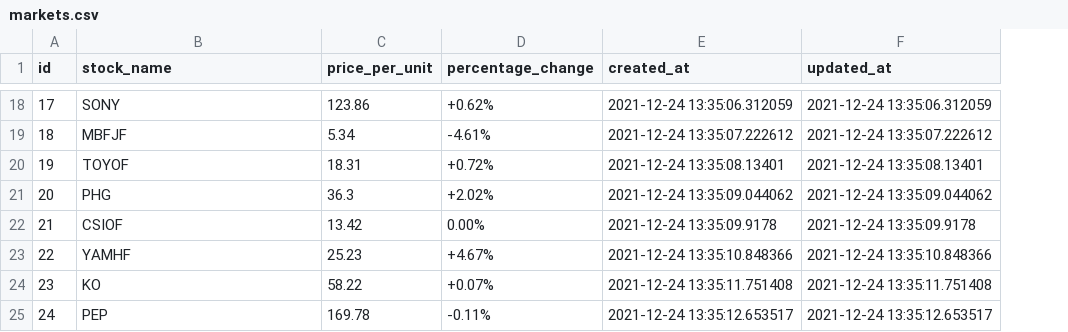
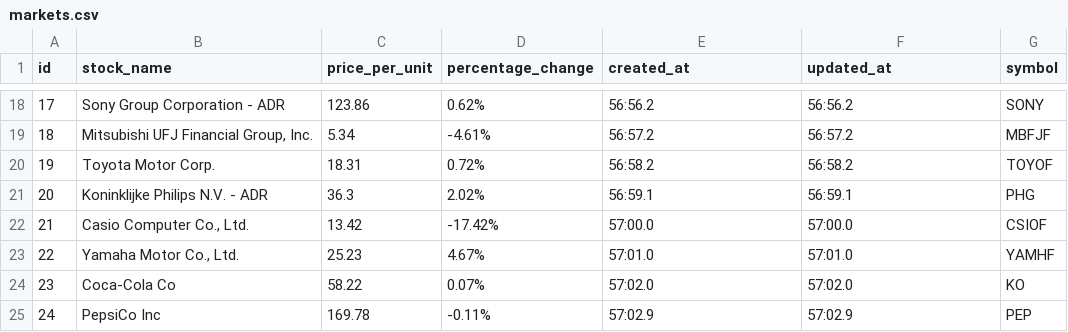
Before and after one commit to stanley-tarce/stock-app, a CSV file: markets.csv, drawn as a sheet; only a part is shown, gaps mark what is left out; the diff covers the shown part only; the diff names each change by its address in the sheet, - before the commit and + after, or states it on an @@ line.

```diff
--- a/markets.csv
+++ b/markets.csv
+column G (symbol), rows 18-25: SONY | MBFJF | TOYOF | PHG | CSIOF | YAMHF | KO | PEP
-B18 (stock_name): SONY
+B18 (stock_name): Sony Group Corporation - ADR
-D18 (percentage_change): +0.62%
+D18 (percentage_change): 0.62%
-E18 (created_at): 2021-12-24 13:35:06.312059
+E18 (created_at): 56:56.2
-F18 (updated_at): 2021-12-24 13:35:06.312059
+F18 (updated_at): 56:56.2
-B19 (stock_name): MBFJF
+B19 (stock_name): Mitsubishi UFJ Financial Group, Inc.
-E19 (created_at): 2021-12-24 13:35:07.222612
+E19 (created_at): 56:57.2
-F19 (updated_at): 2021-12-24 13:35:07.222612
+F19 (updated_at): 56:57.2
-B20 (stock_name): TOYOF
+B20 (stock_name): Toyota Motor Corp.
-D20 (percentage_change): +0.72%
+D20 (percentage_change): 0.72%
-E20 (created_at): 2021-12-24 13:35:08.13401
+E20 (created_at): 56:58.2
-F20 (updated_at): 2021-12-24 13:35:08.13401
+F20 (updated_at): 56:58.2
-B21 (stock_name): PHG
+B21 (stock_name): Koninklijke Philips N.V. - ADR
-D21 (percentage_change): +2.02%
+D21 (percentage_change): 2.02%
-E21 (created_at): 2021-12-24 13:35:09.044062
+E21 (created_at): 56:59.1
-F21 (updated_at): 2021-12-24 13:35:09.044062
+F21 (updated_at): 56:59.1
-B22 (stock_name): CSIOF
+B22 (stock_name): Casio Computer Co., Ltd.
-D22 (percentage_change): 0.00%
+D22 (percentage_change): -17.42%
-E22 (created_at): 2021-12-24 13:35:09.9178
+E22 (created_at): 57:00.0
-F22 (updated_at): 2021-12-24 13:35:09.9178
+F22 (updated_at): 57:00.0
-B23 (stock_name): YAMHF
+B23 (stock_name): Yamaha Motor Co., Ltd.
-D23 (percentage_change): +4.67%
+D23 (percentage_change): 4.67%
-E23 (created_at): 2021-12-24 13:35:10.848366
+E23 (created_at): 57:01.0
-F23 (updated_at): 2021-12-24 13:35:10.848366
+F23 (updated_at): 57:01.0
-B24 (stock_name): KO
+B24 (stock_name): Coca-Cola Co
-D24 (percentage_change): +0.07%
+D24 (percentage_change): 0.07%
-E24 (created_at): 2021-12-24 13:35:11.751408
+E24 (created_at): 57:02.0
-F24 (updated_at): 2021-12-24 13:35:11.751408
+F24 (updated_at): 57:02.0
-B25 (stock_name): PEP
+B25 (stock_name): PepsiCo Inc
-E25 (created_at): 2021-12-24 13:35:12.653517
+E25 (created_at): 57:02.9
-F25 (updated_at): 2021-12-24 13:35:12.653517
+F25 (updated_at): 57:02.9
```
Also changed, not shown: 159 edited cells elsewhere in this file, 4 other files.
